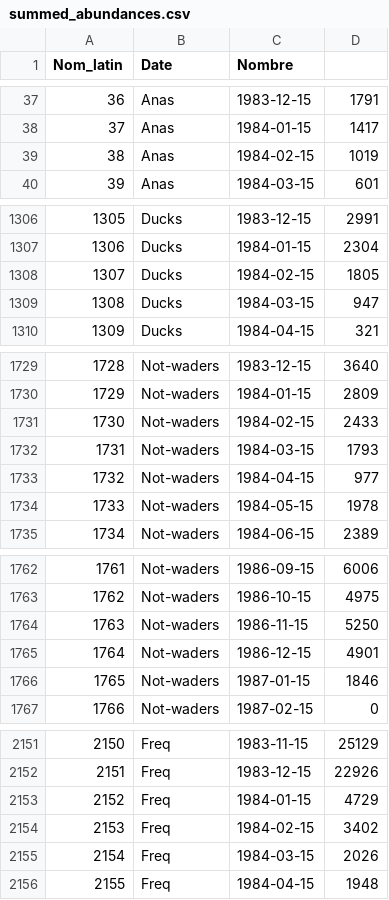
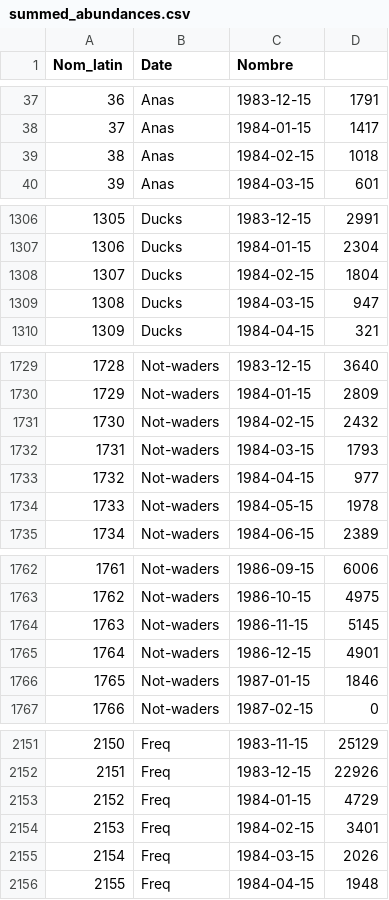
Before and after one commit to fbarraquand/BirdTimeSeries_Teich, a CSV file: IN/summed_abundances.csv, drawn as a sheet; only a part is shown, gaps mark what is left out; the diff covers the shown part only.

Commit message:
Change the way winter is computed and computed the corresponding Gross values on the zoom in. need to do the zoom out.

```diff
--- a/IN/summed_abundances.csv
+++ b/IN/summed_abundances.csv
@@ -38,3 +38,3 @@
 "37";"Anas";"1984-01-15";"1417"
-"38";"Anas";"1984-02-15";"1019"
+"38";"Anas";"1984-02-15";"1018"
 "39";"Anas";"1984-03-15";"601"
@@ -1307,3 +1307,3 @@
 "1306";"Ducks";"1984-01-15";"2304"
-"1307";"Ducks";"1984-02-15";"1805"
+"1307";"Ducks";"1984-02-15";"1804"
 "1308";"Ducks";"1984-03-15";"947"
@@ -1730,3 +1730,3 @@
 "1729";"Not-waders";"1984-01-15";"2809"
-"1730";"Not-waders";"1984-02-15";"2433"
+"1730";"Not-waders";"1984-02-15";"2432"
 "1731";"Not-waders";"1984-03-15";"1793"
@@ -1763,3 +1763,3 @@
 "1762";"Not-waders";"1986-10-15";"4975"
-"1763";"Not-waders";"1986-11-15";"5250"
+"1763";"Not-waders";"1986-11-15";"5145"
 "1764";"Not-waders";"1986-12-15";"4901"
@@ -2153,3 +2153,3 @@
 "2152";"Freq";"1984-01-15";"4729"
-"2153";"Freq";"1984-02-15";"3402"
+"2153";"Freq";"1984-02-15";"3401"
 "2154";"Freq";"1984-03-15";"2026"
```
Also changed, not shown: 2 edited cells elsewhere in this file, 9 other files.
